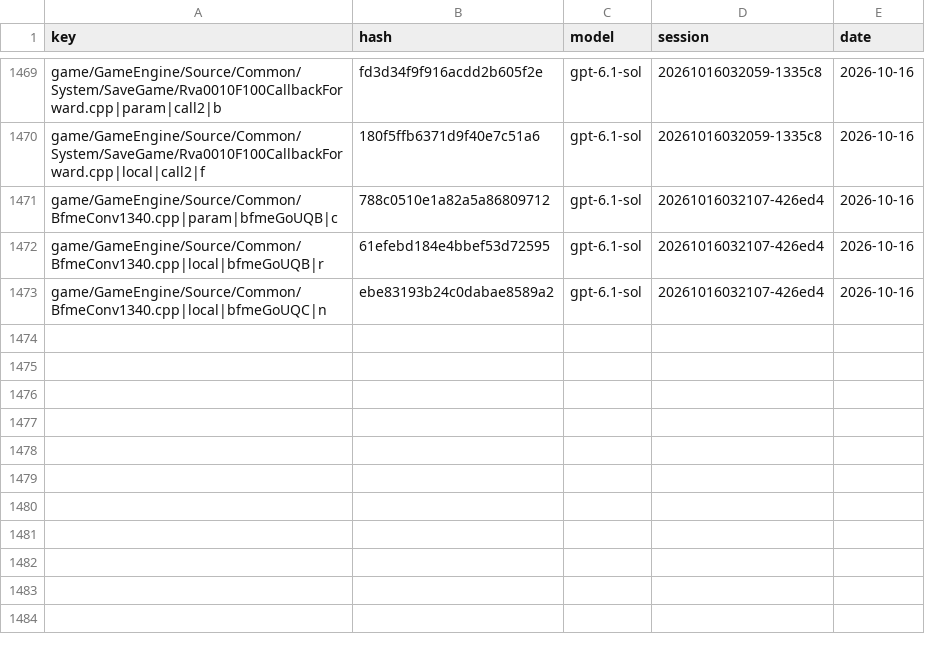
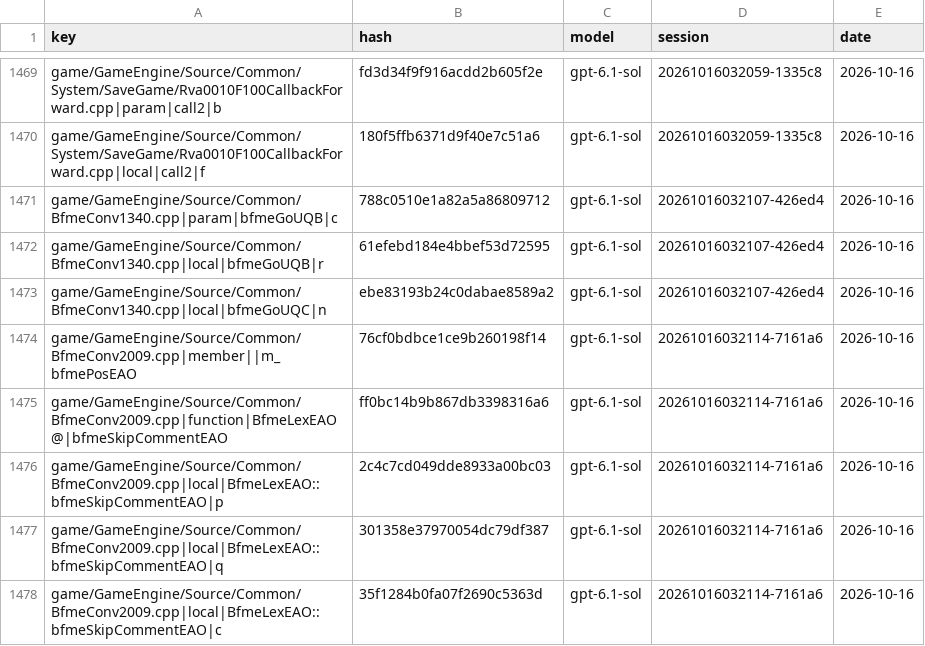
Before and after one commit to McMickey93/Open-BFME-1, a CSV file: targets/game/reverse/name_votes.csv, drawn as a sheet; only a part is shown, gaps mark what is left out.

```diff
--- a/targets/game/reverse/name_votes.csv
+++ b/targets/game/reverse/name_votes.csv
@@ -1473 +1473,6 @@ game/GameEngine/Source/Common/BfmeConv1340.cpp|local|bfmeGoUQB|r,61efebd184e4bbe
 game/GameEngine/Source/Common/BfmeConv1340.cpp|local|bfmeGoUQC|n,ebe83193b24c0dabae8589a2,gpt-6.1-sol,20261016032107-426ed4,2026-10-16
+game/GameEngine/Source/Common/BfmeConv2009.cpp|member||m_bfmePosEAO,76cf0bdbce1ce9b260198f14,gpt-6.1-sol,20261016032114-7161a6,2026-10-16
+game/GameEngine/Source/Common/BfmeConv2009.cpp|function|BfmeLexEAO@|bfmeSkipCommentEAO,ff0bc14b9b867db3398316a6,gpt-6.1-sol,20261016032114-7161a6,2026-10-16
+game/GameEngine/Source/Common/BfmeConv2009.cpp|local|BfmeLexEAO::bfmeSkipCommentEAO|p,2c4c7cd049dde8933a00bc03,gpt-6.1-sol,20261016032114-7161a6,2026-10-16
+game/GameEngine/Source/Common/BfmeConv2009.cpp|local|BfmeLexEAO::bfmeSkipCommentEAO|q,301358e37970054dc79df387,gpt-6.1-sol,20261016032114-7161a6,2026-10-16
+game/GameEngine/Source/Common/BfmeConv2009.cpp|local|BfmeLexEAO::bfmeSkipCommentEAO|c,35f1284b0fa07f2690c5363d,gpt-6.1-sol,20261016032114-7161a6,2026-10-16
```
